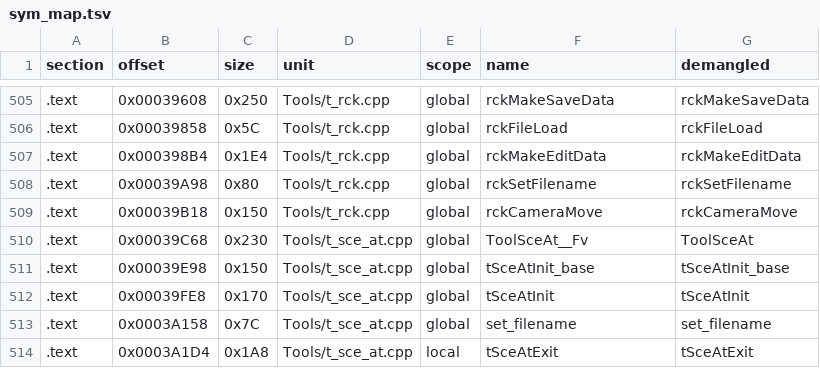
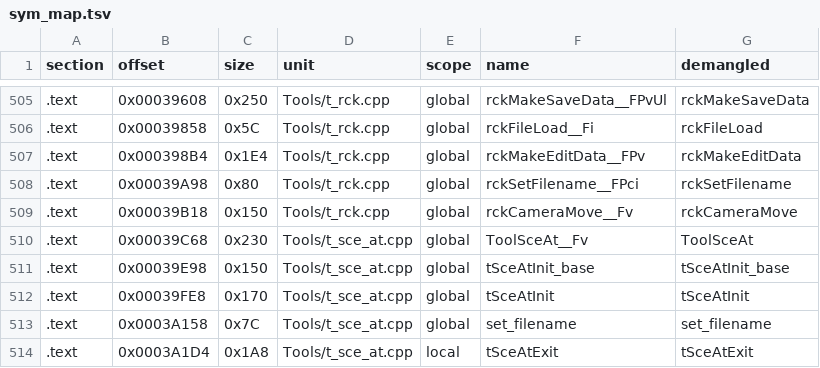
Before and after one commit to Penguinjanator/re4, a TSV file: config/G4BE08/modules/Tools/sym_map.tsv, drawn as a sheet; only a part is shown, gaps mark what is left out; the diff covers the shown part only.

```diff
--- a/config/G4BE08/modules/Tools/sym_map.tsv
+++ b/config/G4BE08/modules/Tools/sym_map.tsv
@@ -505,6 +505,6 @@ section	offset	size	unit	scope	name	demangled
-.text	0x00039608	0x250	Tools/t_rck.cpp	global	rckMakeSaveData	rckMakeSaveData
-.text	0x00039858	0x5C	Tools/t_rck.cpp	global	rckFileLoad	rckFileLoad
-.text	0x000398B4	0x1E4	Tools/t_rck.cpp	global	rckMakeEditData	rckMakeEditData
-.text	0x00039A98	0x80	Tools/t_rck.cpp	global	rckSetFilename	rckSetFilename
-.text	0x00039B18	0x150	Tools/t_rck.cpp	global	rckCameraMove	rckCameraMove
+.text	0x00039608	0x250	Tools/t_rck.cpp	global	rckMakeSaveData__FPvUl	rckMakeSaveData
+.text	0x00039858	0x5C	Tools/t_rck.cpp	global	rckFileLoad__Fi	rckFileLoad
+.text	0x000398B4	0x1E4	Tools/t_rck.cpp	global	rckMakeEditData__FPv	rckMakeEditData
+.text	0x00039A98	0x80	Tools/t_rck.cpp	global	rckSetFilename__FPci	rckSetFilename
+.text	0x00039B18	0x150	Tools/t_rck.cpp	global	rckCameraMove__Fv	rckCameraMove
 .text	0x00039C68	0x230	Tools/t_sce_at.cpp	global	ToolSceAt__Fv	ToolSceAt
```
Also changed, not shown: 27 edited cells elsewhere in this file, 5 other files.
